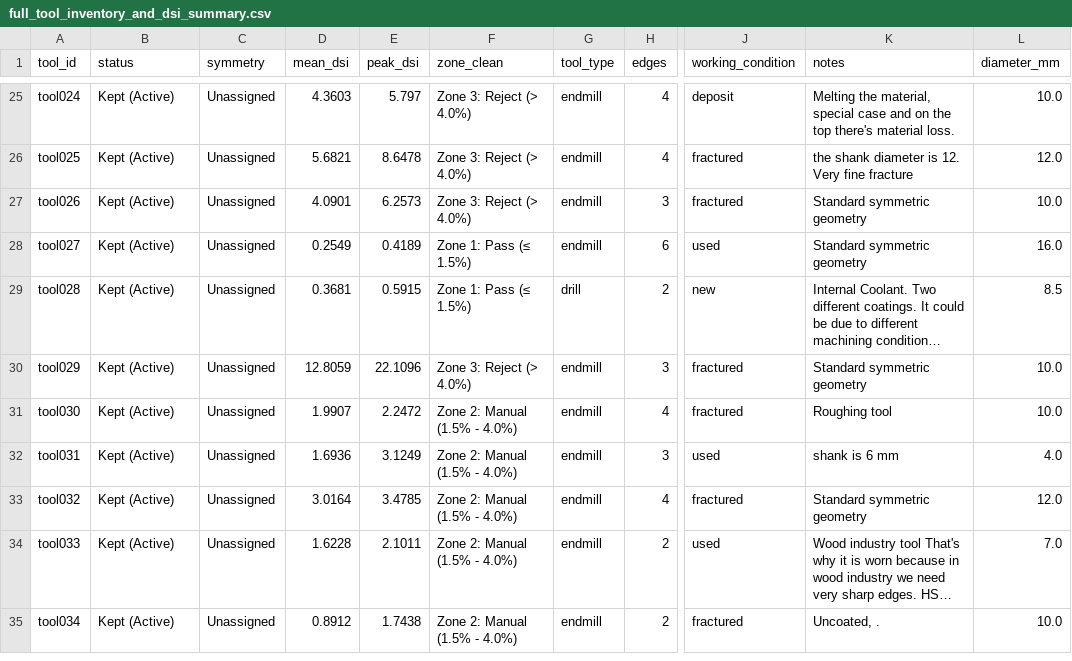
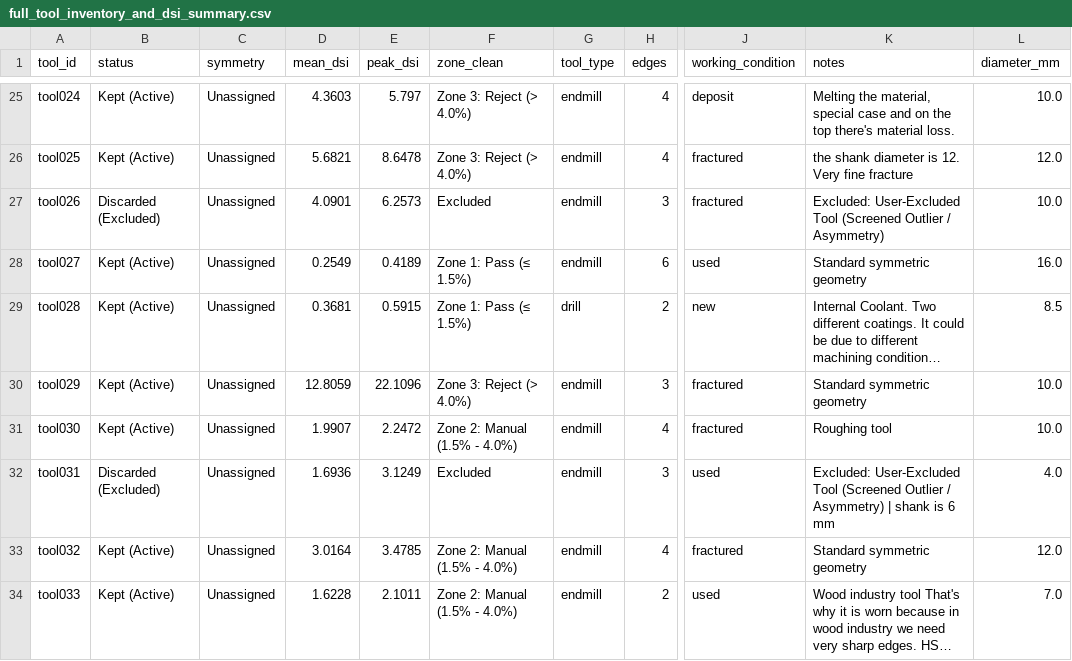
Before and after one commit to alirezafalah/Tool_Condition_Monitoring, a CSV file: full_tool_inventory_and_dsi_summary.csv, drawn as a sheet; only a part is shown, gaps mark what is left out; the shorter side is filled out with more unchanged rows; long unchanged cells end in …; the diff covers the shown part only; the diff names each change by its address in the sheet, - before the commit and + after, or states it on an @@ line.

Commit message:
updated tool info in the html

```diff
--- a/full_tool_inventory_and_dsi_summary.csv
+++ b/full_tool_inventory_and_dsi_summary.csv
-B27 (status): Kept (Active)
+B27 (status): Discarded (Excluded)
-F27 (zone_clean): Zone 3: Reject (> 4.0%)
+F27 (zone_clean): Excluded
-K27 (notes): Standard symmetric geometry
+K27 (notes): Excluded: User-Excluded Tool (Screened Outlier / Asymmetry)
-B32 (status): Kept (Active)
+B32 (status): Discarded (Excluded)
-F32 (zone_clean): Zone 2: Manual (1.5% - 4.0%)
+F32 (zone_clean): Excluded
-K32 (notes): shank is 6 mm
+K32 (notes): Excluded: User-Excluded Tool (Screened Outlier / Asymmetry) | shank is 6 mm
```
Also changed, not shown: 32 edited cells elsewhere in this file, 11 other files.
